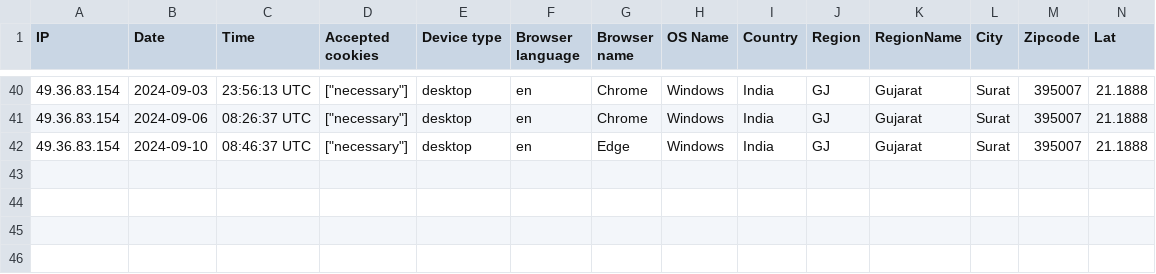
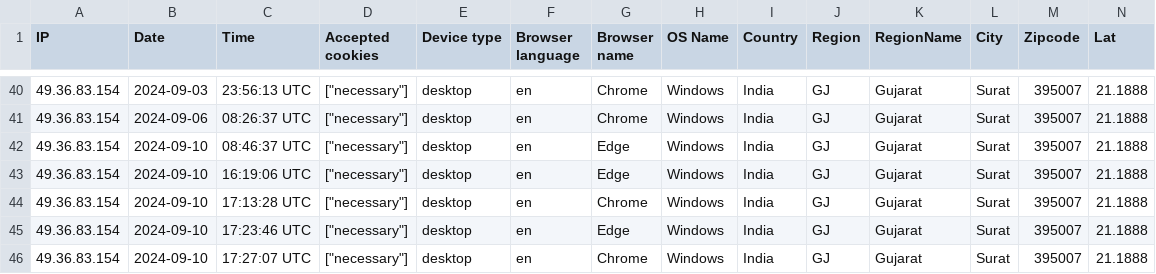
Before and after one commit to Pyrich-Group-Limited/nittpaperless, a CSV file: storage/uploads/sample/data.csv, drawn as a sheet; only a part is shown, gaps mark what is left out; rows hold the shown columns only; the diff names each change by its address in the sheet, - before the commit and + after, or states it on an @@ line.

```diff
--- a/storage/uploads/sample/data.csv
+++ b/storage/uploads/sample/data.csv
+row 43: 49.36.83.154 | 2024-09-10 | 16:19:06 UTC | ["necessary"] | desktop | en | Edge | Windows | India | GJ | Gujarat | Surat | 395007 | 21.1888
+row 44: 49.36.83.154 | 2024-09-10 | 17:13:28 UTC | ["necessary"] | desktop | en | Chrome | Windows | India | GJ | Gujarat | Surat | 395007 | 21.1888
+row 45: 49.36.83.154 | 2024-09-10 | 17:23:46 UTC | ["necessary"] | desktop | en | Edge | Windows | India | GJ | Gujarat | Surat | 395007 | 21.1888
+row 46: 49.36.83.154 | 2024-09-10 | 17:27:07 UTC | ["necessary"] | desktop | en | Chrome | Windows | India | GJ | Gujarat | Surat | 395007 | 21.1888
```
Also changed, not shown: 49 other files.
